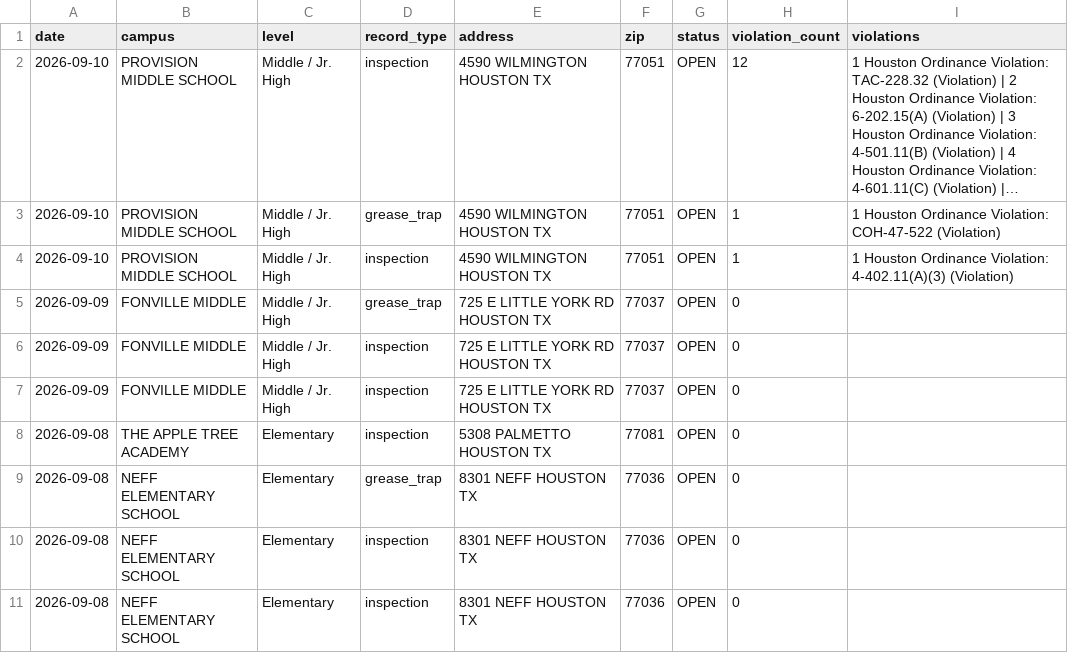
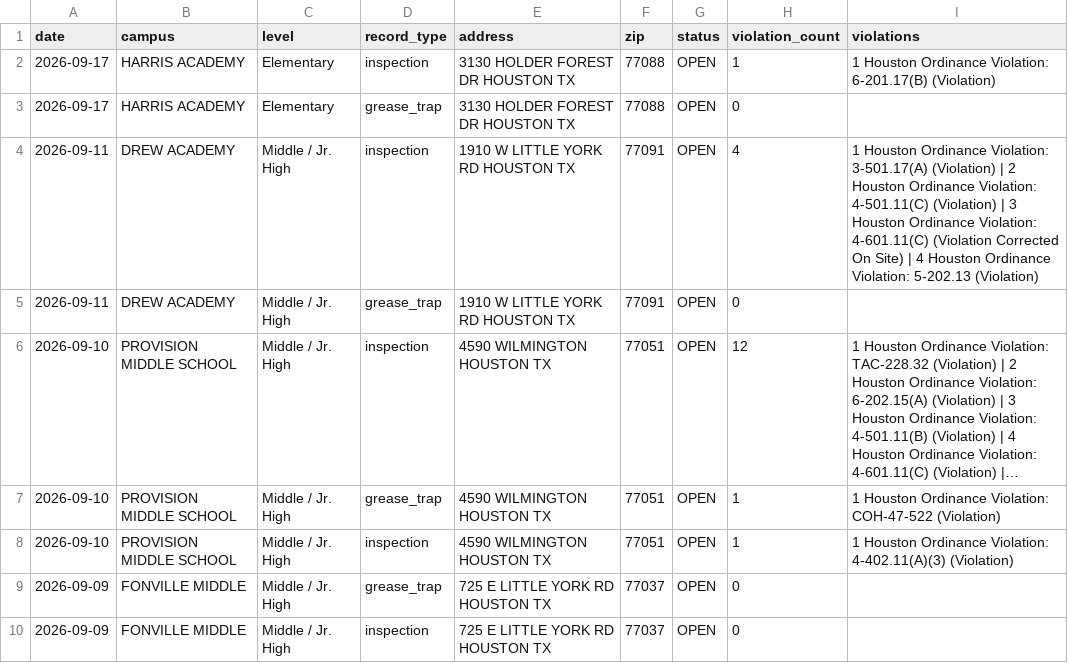
Before and after one commit to chemo77047/School-inspect, a CSV file: inspections.csv, drawn as a sheet; only a part is shown; the shorter side is filled out with more unchanged rows; long unchanged cells end in …; the diff names each change by its address in the sheet, - before the commit and + after, or states it on an @@ line.

```diff
--- a/inspections.csv
+++ b/inspections.csv
+row 2: 2026-09-17 | HARRIS ACADEMY | Elementary | inspection | 3130 HOLDER FOREST DR HOUSTON TX | 77088 | OPEN | 1 | 1 Houston Ordinance Violation: 6-201.17(B) (Violation)
+row 3: 2026-09-17 | HARRIS ACADEMY | Elementary | grease_trap | 3130 HOLDER FOREST DR HOUSTON TX | 77088 | OPEN | 0
+row 4: 2026-09-11 | DREW ACADEMY | Middle / Jr. High | inspection | 1910 W LITTLE YORK RD HOUSTON TX | 77091 | OPEN | 4 | 1 Houston Ordinance Violation: 3-501.17(A) (Violation) | 2 Houston Ordinance Violation: 4-501.11(C) (Violation) | 3 Houston Ordinance Violation: 4-601.11(C) (Violation Corrected On Site) | 4 Houston Ordinance Violation: 5-202.13 (Violation)
+row 5: 2026-09-11 | DREW ACADEMY | Middle / Jr. High | grease_trap | 1910 W LITTLE YORK RD HOUSTON TX | 77091 | OPEN | 0
```
Also changed, not shown: 1 other file.
